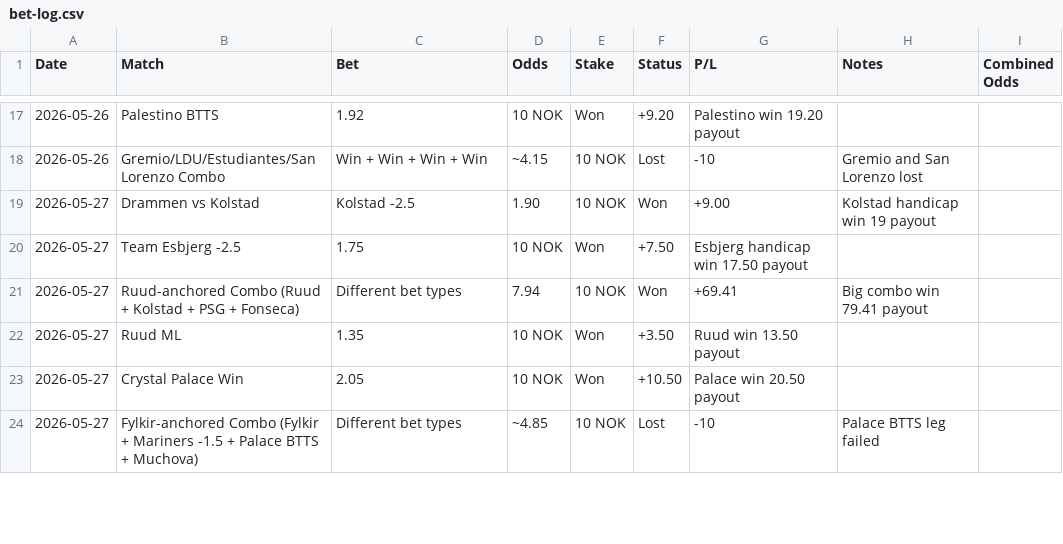
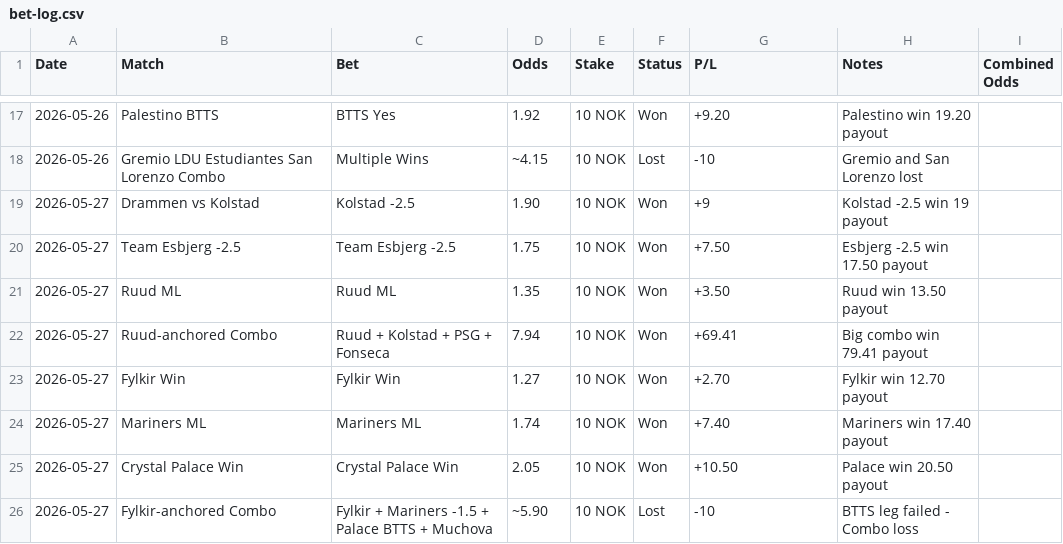
Before and after one commit to SimSalabimse/grok-norsktipping-V2, a CSV file: bet-log.csv, drawn as a sheet; only a part is shown, gaps mark what is left out; the diff covers the shown part only.

```diff
--- a/bet-log.csv
+++ b/bet-log.csv
@@ -17,8 +17,10 @@ Date,Match,Bet,Odds,Stake,Status,P/L,Notes,Combined Odds
-2026-05-26,"Palestino BTTS",1.92,"10 NOK","Won","+9.20","Palestino win 19.20 payout",""
-2026-05-26,"Gremio/LDU/Estudiantes/San Lorenzo Combo","Win + Win + Win + Win",~4.15,"10 NOK","Lost","-10","Gremio and San Lorenzo lost",""
-2026-05-27,"Drammen vs Kolstad","Kolstad -2.5",1.90,"10 NOK","Won","+9.00","Kolstad handicap win 19 payout",""
-2026-05-27,"Team Esbjerg -2.5",1.75,"10 NOK","Won","+7.50","Esbjerg handicap win 17.50 payout",""
-2026-05-27,"Ruud-anchored Combo (Ruud + Kolstad + PSG + Fonseca)","Different bet types",7.94,"10 NOK","Won","+69.41","Big combo win 79.41 payout",""
-2026-05-27,"Ruud ML",1.35,"10 NOK","Won","+3.50","Ruud win 13.50 payout",""
-2026-05-27,"Crystal Palace Win",2.05,"10 NOK","Won","+10.50","Palace win 20.50 payout",""
-2026-05-27,"Fylkir-anchored Combo (Fylkir + Mariners -1.5 + Palace BTTS + Muchova)","Different bet types",~4.85,"10 NOK","Lost","-10","Palace BTTS leg failed",""
+2026-05-26,Palestino BTTS,BTTS Yes,1.92,10 NOK,Won,+9.20,Palestino win 19.20 payout,
+2026-05-26,Gremio LDU Estudiantes San Lorenzo Combo,Multiple Wins,~4.15,10 NOK,Lost,-10,Gremio and San Lorenzo lost,
+2026-05-27,Drammen vs Kolstad,Kolstad -2.5,1.90,10 NOK,Won,+9,Kolstad -2.5 win 19 payout,
+2026-05-27,Team Esbjerg -2.5,Team Esbjerg -2.5,1.75,10 NOK,Won,+7.50,Esbjerg -2.5 win 17.50 payout,
+2026-05-27,Ruud ML,Ruud ML,1.35,10 NOK,Won,+3.50,Ruud win 13.50 payout,
+2026-05-27,Ruud-anchored Combo,Ruud + Kolstad + PSG + Fonseca,7.94,10 NOK,Won,+69.41,Big combo win 79.41 payout,
+2026-05-27,Fylkir Win,Fylkir Win,1.27,10 NOK,Won,+2.70,Fylkir win 12.70 payout,
+2026-05-27,Mariners ML,Mariners ML,1.74,10 NOK,Won,+7.40,Mariners win 17.40 payout,
+2026-05-27,Crystal Palace Win,Crystal Palace Win,2.05,10 NOK,Won,+10.50,Palace win 20.50 payout,
+2026-05-27,Fylkir-anchored Combo,Fylkir + Mariners -1.5 + Palace BTTS + Muchova,~5.90,10 NOK,Lost,-10,BTTS leg failed - Combo loss,
```
Also changed, not shown: 2 removed rows and 35 edited cells elsewhere in this file.
